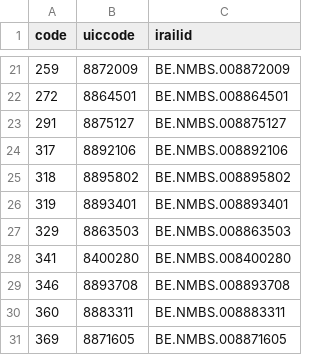
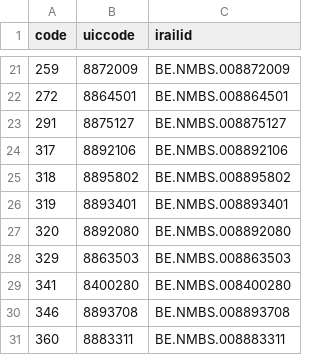
Before and after one commit to Treinzoeker-be/SncbStationMaps, a CSV file: trainpos_uic.csv, drawn as a sheet; only a part is shown, gaps mark what is left out; the shorter side is filled out with more unchanged rows.

Commit message:
Add De Pinte

```diff
--- a/trainpos_uic.csv
+++ b/trainpos_uic.csv
@@ -26,2 +26,3 @@ code,uiccode,irailid
 319,8893401,BE.NMBS.008893401
+320,8892080,BE.NMBS.008892080
 329,8863503,BE.NMBS.008863503
```
